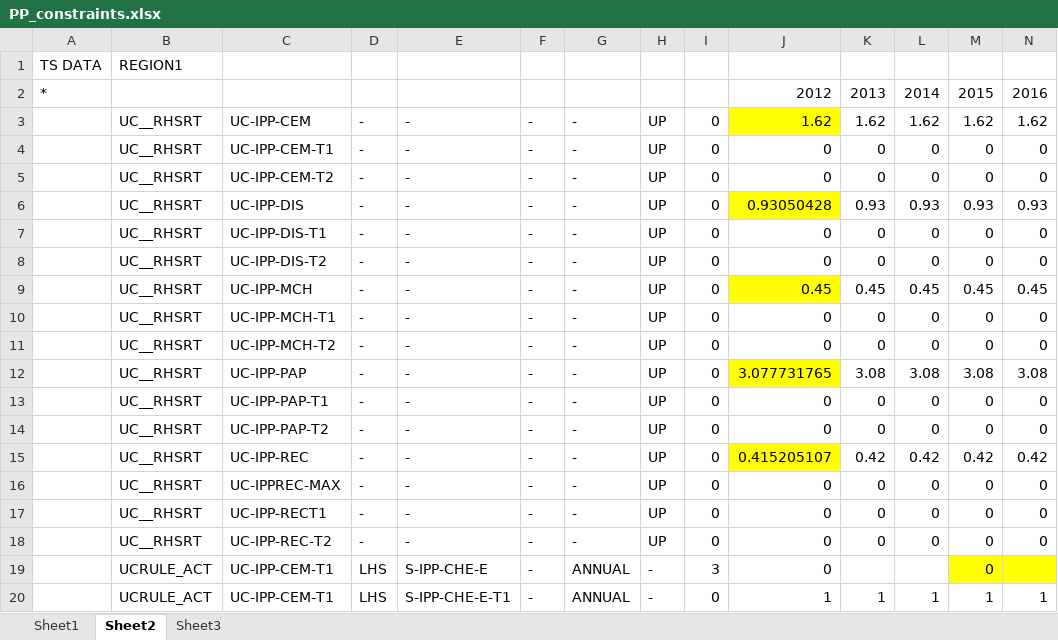
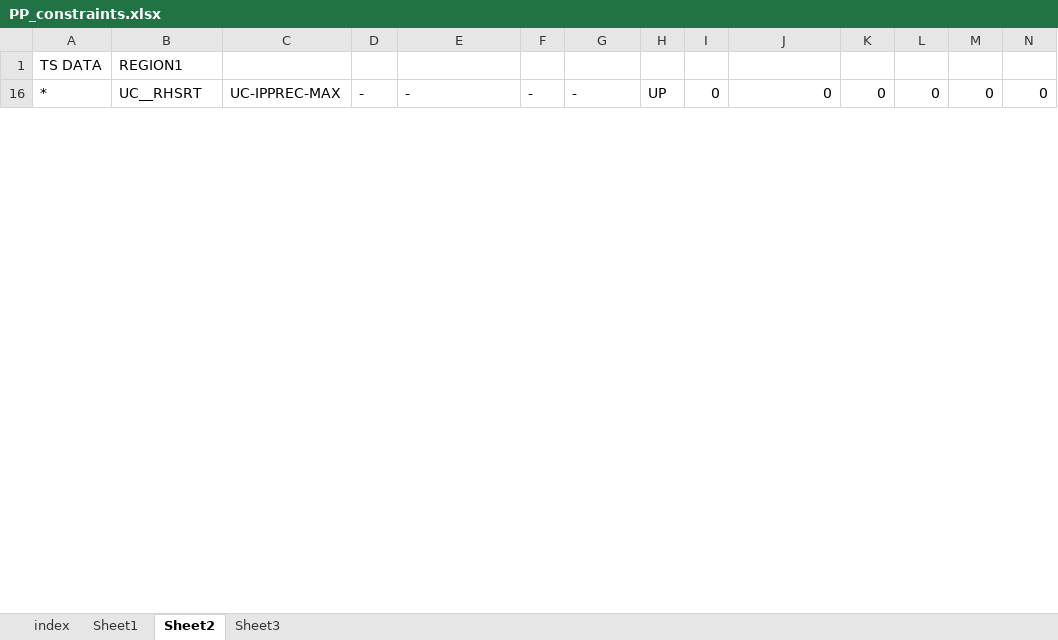
Before and after one commit to brunomerven/SATIMGE, an Excel workbook: SATIM/DataSpreadsheets/TCH_IND/PP_constraints.xlsx, sheet Sheet2, drawn as a sheet; only a part is shown; values as stored, in another font and other column widths than the file's, no borders; rows hold the shown columns only; the diff covers the shown part only; the diff names each change by its address in the sheet, - before the commit and + after, or states it on an @@ line.

```diff
--- a/SATIM/DataSpreadsheets/TCH_IND/PP_constraints.xlsx (sheet Sheet2)
+++ b/SATIM/DataSpreadsheets/TCH_IND/PP_constraints.xlsx (sheet Sheet2)
+sheet tab: index
@@ row 2 hidden: * |  |  |  |  |  |  |  |  | 2012 | 2013 | 2014 | 2015 | 2016 @@
-row 3:  | UC__RHSRT | UC-IPP-CEM | - | - | - | - | UP | 0 | 1.62 | 1.62 | 1.62 | 1.62 | 1.62
-row 4:  | UC__RHSRT | UC-IPP-CEM-T1 | - | - | - | - | UP | 0 | 0 | 0 | 0 | 0 | 0
-row 5:  | UC__RHSRT | UC-IPP-CEM-T2 | - | - | - | - | UP | 0 | 0 | 0 | 0 | 0 | 0
-row 6:  | UC__RHSRT | UC-IPP-DIS | - | - | - | - | UP | 0 | 0.93050428 | 0.93 | 0.93 | 0.93 | 0.93
-row 7:  | UC__RHSRT | UC-IPP-DIS-T1 | - | - | - | - | UP | 0 | 0 | 0 | 0 | 0 | 0
-row 8:  | UC__RHSRT | UC-IPP-DIS-T2 | - | - | - | - | UP | 0 | 0 | 0 | 0 | 0 | 0
-row 9:  | UC__RHSRT | UC-IPP-MCH | - | - | - | - | UP | 0 | 0.45 | 0.45 | 0.45 | 0.45 | 0.45
-row 10:  | UC__RHSRT | UC-IPP-MCH-T1 | - | - | - | - | UP | 0 | 0 | 0 | 0 | 0 | 0
-row 11:  | UC__RHSRT | UC-IPP-MCH-T2 | - | - | - | - | UP | 0 | 0 | 0 | 0 | 0 | 0
-row 12:  | UC__RHSRT | UC-IPP-PAP | - | - | - | - | UP | 0 | 3.077731765 | 3.08 | 3.08 | 3.08 | 3.08
-row 13:  | UC__RHSRT | UC-IPP-PAP-T1 | - | - | - | - | UP | 0 | 0 | 0 | 0 | 0 | 0
-row 14:  | UC__RHSRT | UC-IPP-PAP-T2 | - | - | - | - | UP | 0 | 0 | 0 | 0 | 0 | 0
-row 15:  | UC__RHSRT | UC-IPP-REC | - | - | - | - | UP | 0 | 0.415205107 | 0.42 | 0.42 | 0.42 | 0.42
-A16: (empty)
+A16: *
-row 17:  | UC__RHSRT | UC-IPP-RECT1 | - | - | - | - | UP | 0 | 0 | 0 | 0 | 0 | 0
-row 18:  | UC__RHSRT | UC-IPP-REC-T2 | - | - | - | - | UP | 0 | 0 | 0 | 0 | 0 | 0
-row 19:  | UCRULE_ACT | UC-IPP-CEM-T1 | LHS | S-IPP-CHE-E | - | ANNUAL | - | 3 | 0 |  |  | 0
-row 20:  | UCRULE_ACT | UC-IPP-CEM-T1 | LHS | S-IPP-CHE-E-T1 | - | ANNUAL | - | 0 | 1 | 1 | 1 | 1 | 1
```
Also changed, not shown: 23 removed rows and 2 edited cells elsewhere in this sheet, sheet Sheet1, sheet Sheet3, hidden cells, SATIM/DataSpreadsheets/TCH_IND/TCH_IND_FCR.xlsx, SATIM/DataSpreadsheets/TCH_IND/TCH_IND_FM.xlsx, 14 other files.
